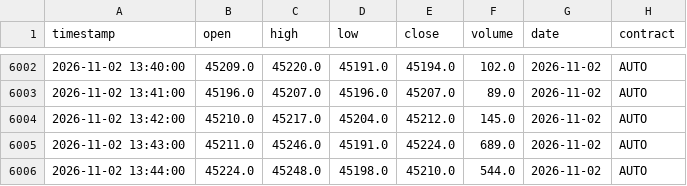
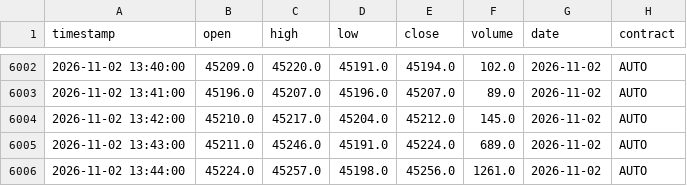
Before and after one commit to river235711/sinotrade, a CSV file: tmf_daytrading/data/tmf_20days_1m_kbars.csv, drawn as a sheet; only a part is shown, gaps mark what is left out.

Commit message:
data: Roll 20-day dataset to 2026-11-02 (2026-10-01 ~ 2026-11-02)

```diff
--- a/tmf_daytrading/data/tmf_20days_1m_kbars.csv
+++ b/tmf_daytrading/data/tmf_20days_1m_kbars.csv
@@ -6005,2 +6005,2 @@ timestamp,open,high,low,close,volume,date,contract
 2026-11-02 13:43:00,45211.0,45246.0,45191.0,45224.0,689.0,2026-11-02,AUTO
-2026-11-02 13:44:00,45224.0,45248.0,45198.0,45210.0,544.0,2026-11-02,AUTO
+2026-11-02 13:44:00,45224.0,45257.0,45198.0,45256.0,1261.0,2026-11-02,AUTO
```
